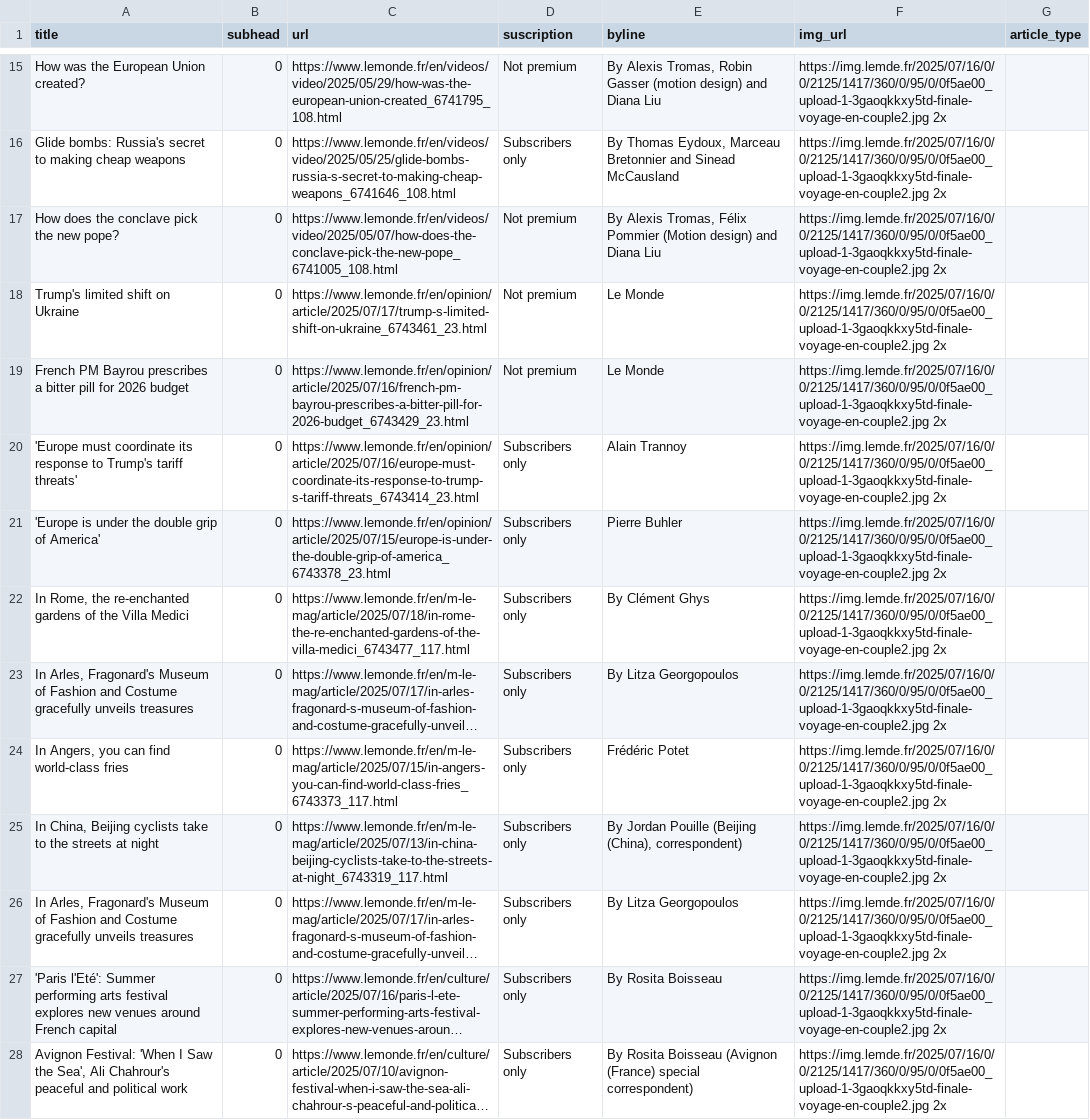
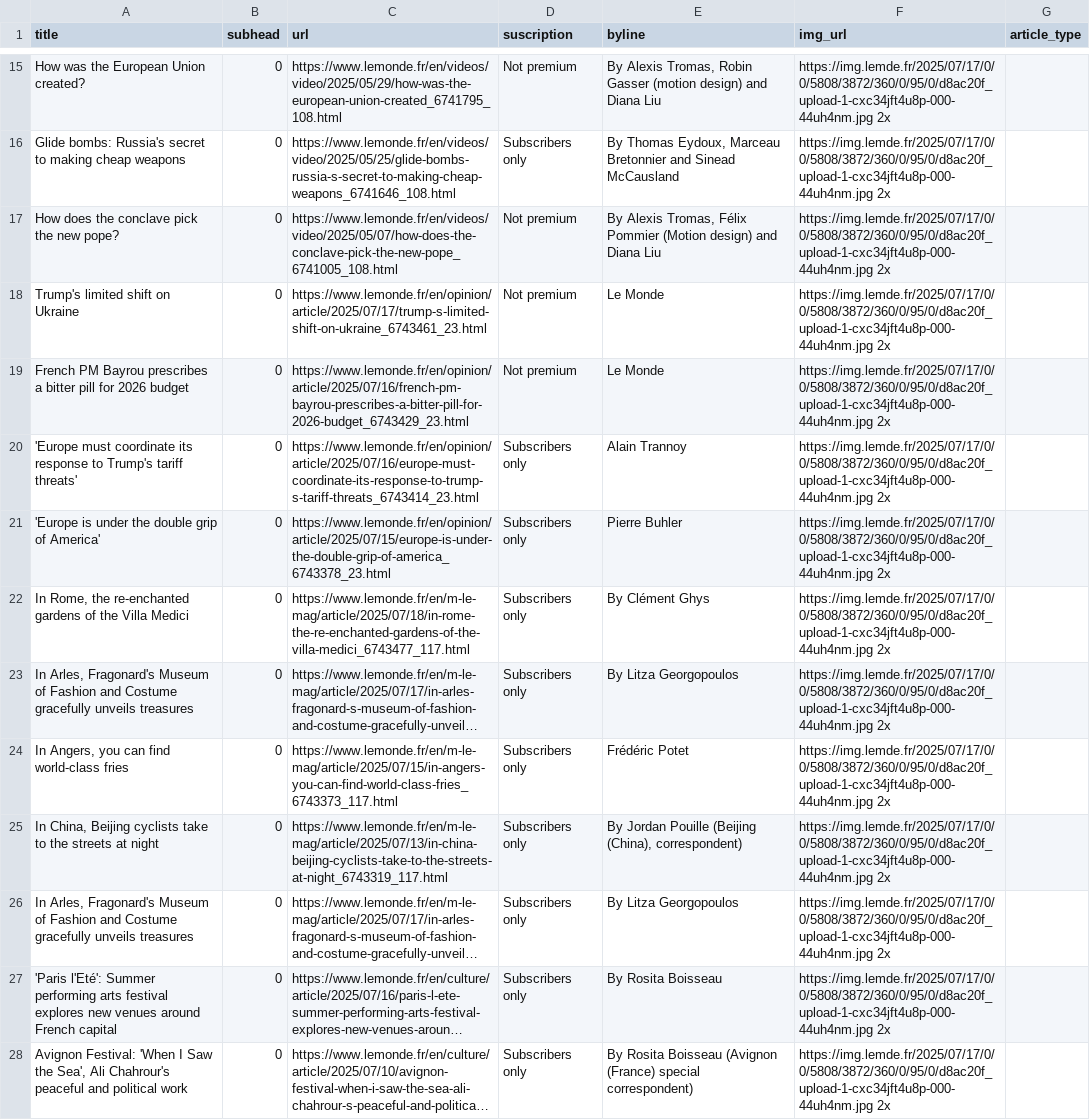
Before and after one commit to tefaceli/LEDE-homework-scraping, a CSV file: le_monde.csv, drawn as a sheet; only a part is shown, gaps mark what is left out; long unchanged cells end in …; the diff covers the shown part only; the diff names each change by its address in the sheet, - before the commit and + after, or states it on an @@ line.

```diff
--- a/le_monde.csv
+++ b/le_monde.csv
-F15:F28 (img_url): https://img.lemde.fr/2025/07/16/0/0/2125/1417/360/0/95/0/0f5ae00_upload-1-3gaoqkkxy5td-finale-voyage-en-couple2.jpg 2x
+F15:F28 (img_url): https://img.lemde.fr/2025/07/17/0/0/5808/3872/360/0/95/0/d8ac20f_upload-1-cxc34jft4u8p-000-44uh4nm.jpg 2x
```
Also changed, not shown: 8 added rows, 8 removed rows and 36 edited cells elsewhere in this file.
